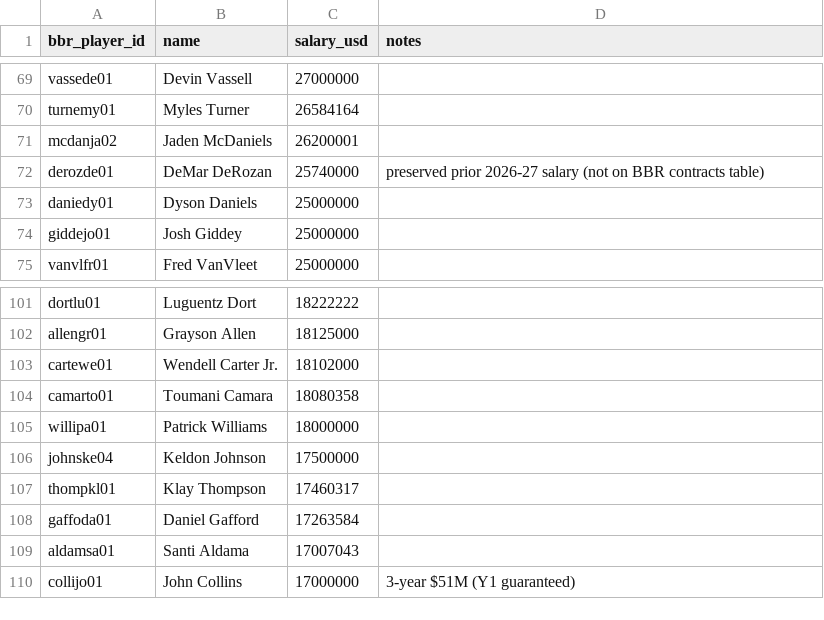
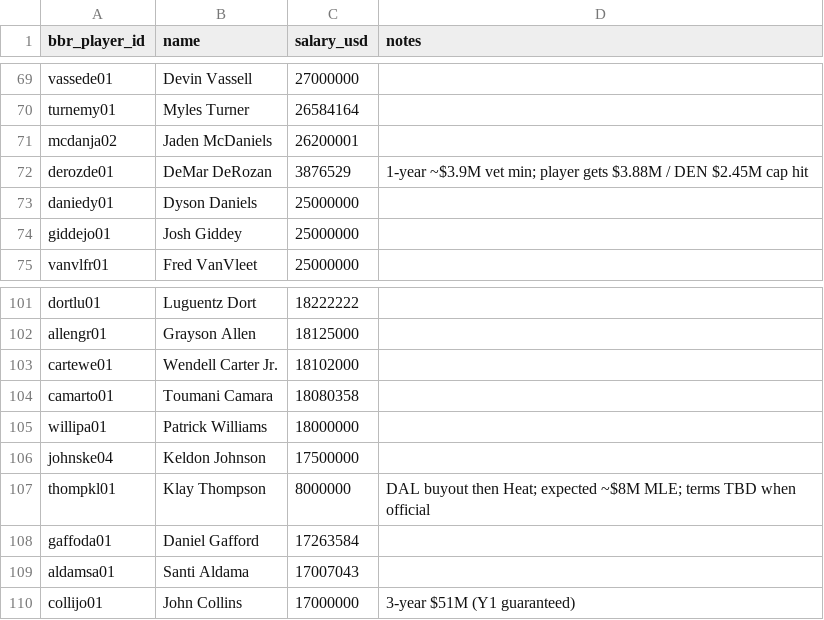
Before and after one commit to ballacademy/NBA-head-to-head-, a CSV file: data/manual/nba-salaries.csv, drawn as a sheet; only a part is shown, gaps mark what is left out.

```diff
--- a/data/manual/nba-salaries.csv
+++ b/data/manual/nba-salaries.csv
@@ -71,3 +71,3 @@ turnemy01,Myles Turner,26584164,
 mcdanja02,Jaden McDaniels,26200001,
-derozde01,DeMar DeRozan,25740000,preserved prior 2026-27 salary (not on BBR contracts table)
+derozde01,DeMar DeRozan,3876529,1-year ~$3.9M vet min; player gets $3.88M / DEN $2.45M cap hit
 daniedy01,Dyson Daniels,25000000,
@@ -106,3 +106,3 @@ willipa01,Patrick Williams,18000000,
 johnske04,Keldon Johnson,17500000,
-thompkl01,Klay Thompson,17460317,
+thompkl01,Klay Thompson,8000000,DAL buyout then Heat; expected ~$8M MLE; terms TBD when official
 gaffoda01,Daniel Gafford,17263584,
```
Also changed, not shown: data/manual/nba-free-agent-signings.csv, data/manual/nba-salary-supplements.csv, 9 other files.
